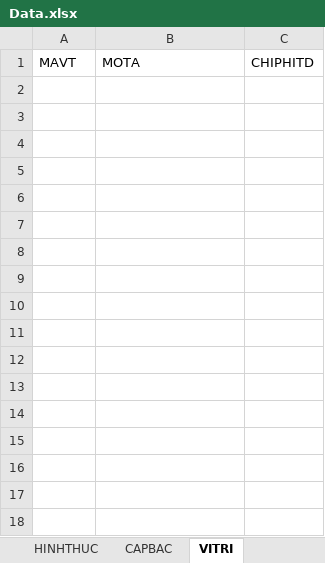
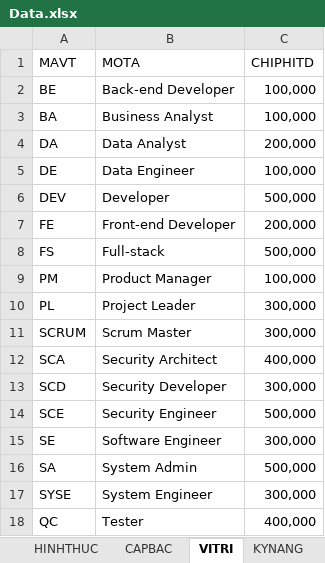
Before and after one commit to Alexieve/PTTK_HTTT, an Excel workbook: Schema_Data/Data.xlsx, sheet VITRI, drawn as a sheet; values as stored, in another font and other column widths than the file's, no borders; the diff names each change by its address in the sheet, - before the commit and + after, or states it on an @@ line.

Commit message:
Add database schema and data sample.

```diff
--- a/Schema_Data/Data.xlsx (sheet VITRI)
+++ b/Schema_Data/Data.xlsx (sheet VITRI)
+sheet tab: KYNANG
+row 2: BE | Back-end Developer | 100,000
+row 3: BA | Business Analyst | 100,000
+row 4: DA | Data Analyst | 200,000
+row 5: DE | Data Engineer | 100,000
+row 6: DEV | Developer | 500,000
+row 7: FE | Front-end Developer | 200,000
+row 8: FS | Full-stack | 500,000
+row 9: PM | Product Manager | 100,000
+row 10: PL | Project Leader | 300,000
+row 11: SCRUM | Scrum Master | 300,000
+row 12: SCA | Security Architect | 400,000
+row 13: SCD | Security Developer | 300,000
+row 14: SCE | Security Engineer | 500,000
+row 15: SE | Software Engineer | 300,000
+row 16: SA | System Admin | 500,000
+row 17: SYSE | System Engineer | 300,000
+row 18: QC | Tester | 400,000
```
Also changed, not shown: sheet HSUNGTUYEN, sheet GIAYTOUV, sheet HOPDONG, sheet HOADON, sheet HINHTHUC_HOPDONG, sheet NHANVIEN, 3 more sheets, other sheet tabs, 11 other files.
